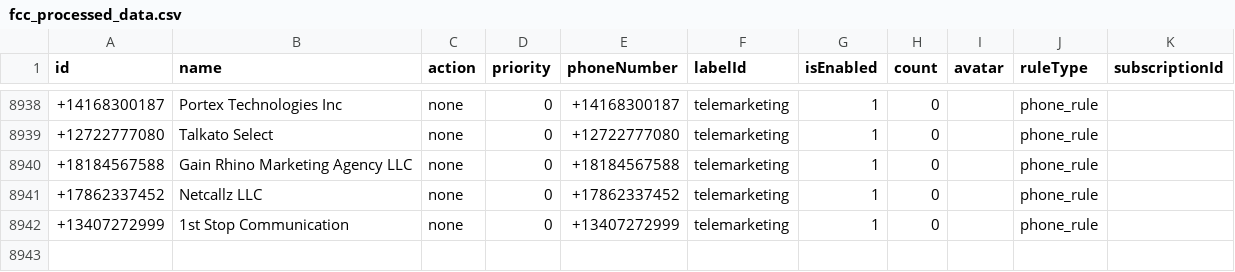
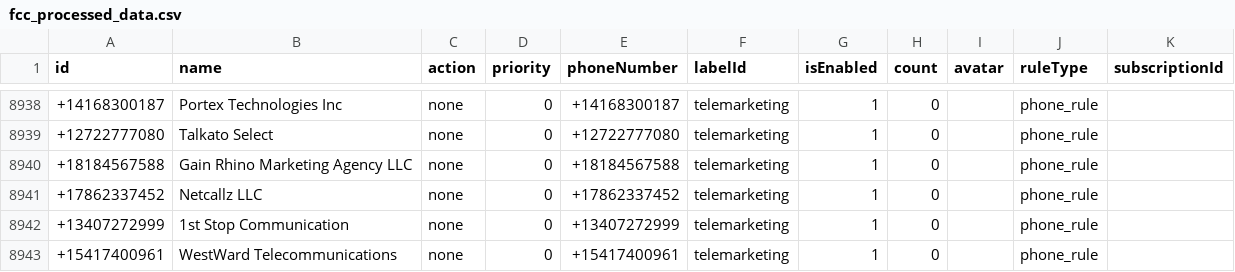
Before and after one commit to choicenew/yourcallrule, a CSV file: US/fcc_processed_data.csv, drawn as a sheet; only a part is shown, gaps mark what is left out; the diff names each change by its address in the sheet, - before the commit and + after, or states it on an @@ line.

```diff
--- a/US/fcc_processed_data.csv
+++ b/US/fcc_processed_data.csv
+row 8943: +15417400961 | WestWard Telecommunications | none | 0 | +15417400961 | telemarketing | 1 | 0 |  | phone_rule
```
